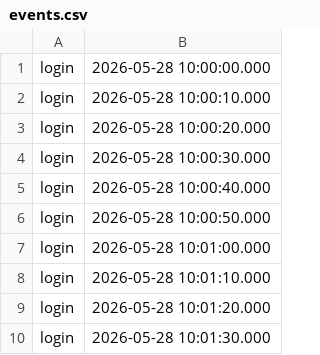
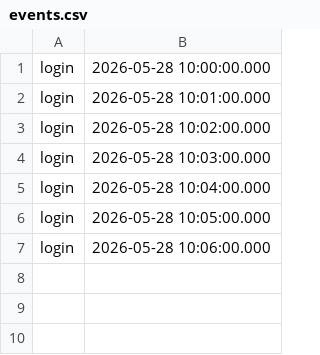
Before and after one commit to kuzetech/lab, a CSV file: lab-flink-20-sql/data/time/events.csv, drawn as a sheet.

```diff
--- a/lab-flink-20-sql/data/time/events.csv
+++ b/lab-flink-20-sql/data/time/events.csv
@@ -1,10 +1,7 @@
 login,2026-05-28 10:00:00.000
-login,2026-05-28 10:00:10.000
-login,2026-05-28 10:00:20.000
-login,2026-05-28 10:00:30.000
-login,2026-05-28 10:00:40.000
-login,2026-05-28 10:00:50.000
 login,2026-05-28 10:01:00.000
-login,2026-05-28 10:01:10.000
-login,2026-05-28 10:01:20.000
-login,2026-05-28 10:01:30.000
+login,2026-05-28 10:02:00.000
+login,2026-05-28 10:03:00.000
+login,2026-05-28 10:04:00.000
+login,2026-05-28 10:05:00.000
+login,2026-05-28 10:06:00.000
```
Also changed, not shown: 4 other files.
